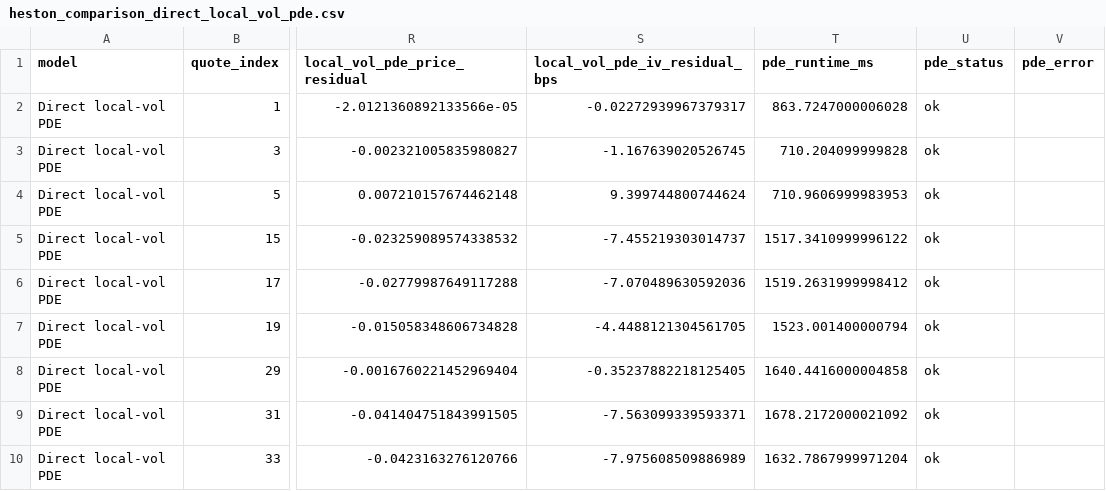
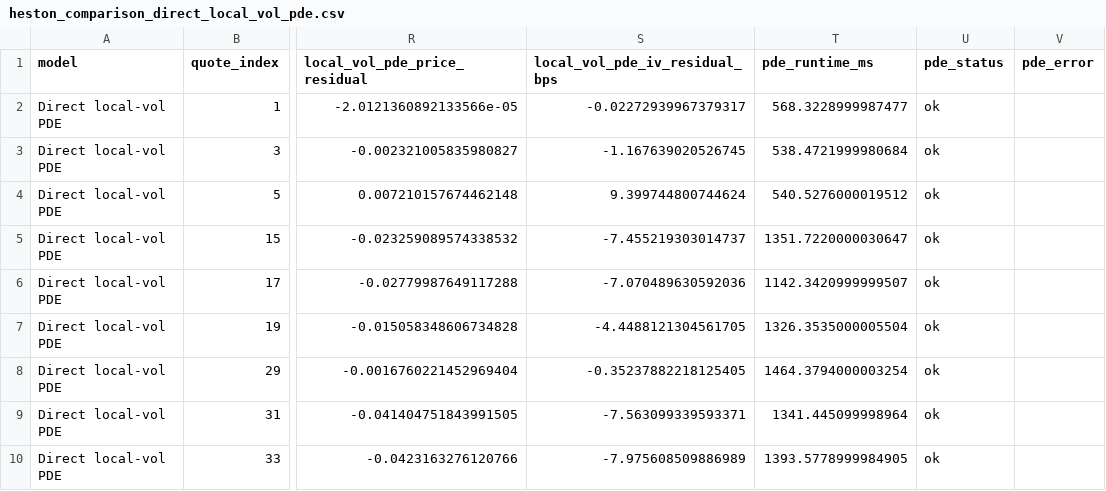
Before and after one commit to willemk-stack/option-pricing-library, a CSV file: docs/assets/generated/heston/data/heston_comparison_direct_local_vol_pde.csv, drawn as a sheet; only a part is shown, gaps mark what is left out; the diff names each change by its address in the sheet, - before the commit and + after, or states it on an @@ line.

```diff
--- a/docs/assets/generated/heston/data/heston_comparison_direct_local_vol_pde.csv
+++ b/docs/assets/generated/heston/data/heston_comparison_direct_local_vol_pde.csv
-T2 (pde_runtime_ms): 863.7247000006028
+T2 (pde_runtime_ms): 568.3228999987477
-T3 (pde_runtime_ms): 710.204099999828
+T3 (pde_runtime_ms): 538.4721999980684
-T4 (pde_runtime_ms): 710.9606999983953
+T4 (pde_runtime_ms): 540.5276000019512
-T5 (pde_runtime_ms): 1517.3410999996122
+T5 (pde_runtime_ms): 1351.7220000030647
-T6 (pde_runtime_ms): 1519.2631999998412
+T6 (pde_runtime_ms): 1142.3420999999507
-T7 (pde_runtime_ms): 1523.001400000794
+T7 (pde_runtime_ms): 1326.3535000005504
-T8 (pde_runtime_ms): 1640.4416000004858
+T8 (pde_runtime_ms): 1464.3794000003254
-T9 (pde_runtime_ms): 1678.2172000021092
+T9 (pde_runtime_ms): 1341.445099998964
-T10 (pde_runtime_ms): 1632.7867999971204
+T10 (pde_runtime_ms): 1393.5778999984905
```
Also changed, not shown: docs/assets/generated/heston/data/heston_mc_convergence_summary.csv, 26 other files.
